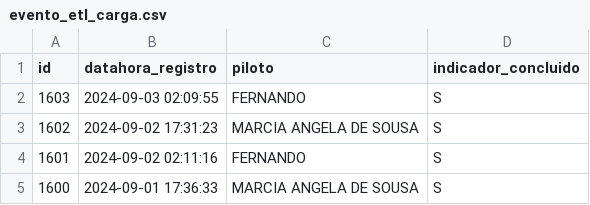
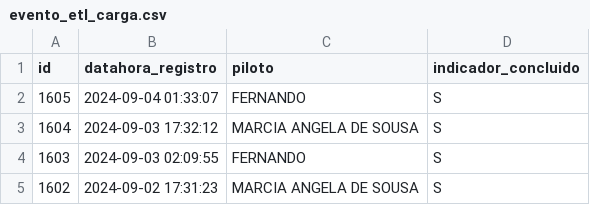
Before and after one commit to transparencia-mg/age7, a CSV file: logs/evento_etl_carga.csv, drawn as a sheet; removed rows and columns are numbered as before the commit, all else as after; the diff names each change by its address in the sheet, - before the commit and + after, or states it on an @@ line.

```diff
--- a/logs/evento_etl_carga.csv
+++ b/logs/evento_etl_carga.csv
+row 2: 1605 | 2024-09-04 01:33:07 | FERNANDO | S
+row 3: 1604 | 2024-09-03 17:32:12 | MARCIA ANGELA DE SOUSA | S
-row 4: 1601 | 2024-09-02 02:11:16 | FERNANDO | S
-row 5: 1600 | 2024-09-01 17:36:33 | MARCIA ANGELA DE SOUSA | S
```
Also changed, not shown: 19 other files.
